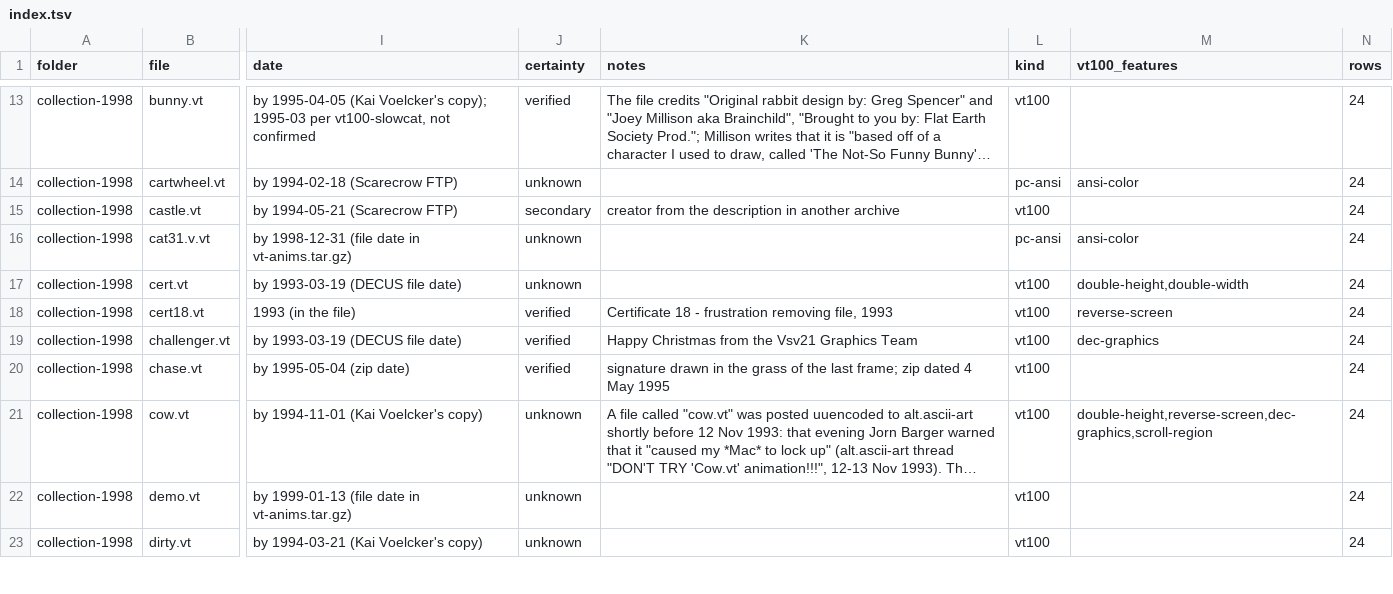
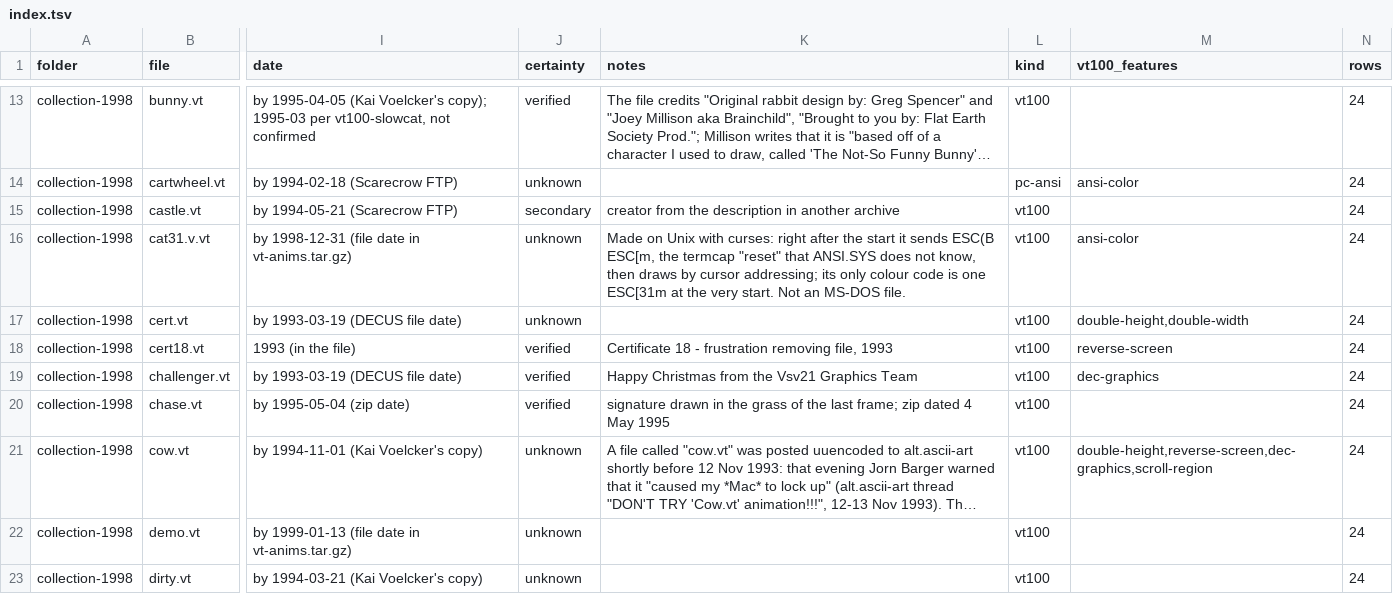
Before and after one commit to maisk/ascii-art-animations-1980-2000, a TSV file: index.tsv, drawn as a sheet; only a part is shown, gaps mark what is left out; long unchanged cells end in …; the diff covers the shown part only; the diff names each change by its address in the sheet, - before the commit and + after, or states it on an @@ line.

```diff
--- a/index.tsv
+++ b/index.tsv
-K16 (notes): (empty)
+K16 (notes): Made on Unix with curses: right after the start it sends ESC(B ESC[m, the termcap "reset" that ANSI.SYS does not know, then draws by cursor addressing; its only colour code is one ESC[31m at the very start. Not an MS-DOS file.
-L16 (kind): pc-ansi
+L16 (kind): vt100
```
Also changed, not shown: 2 removed rows and 3 edited cells elsewhere in this file, provenance.tsv, 9 other files.
